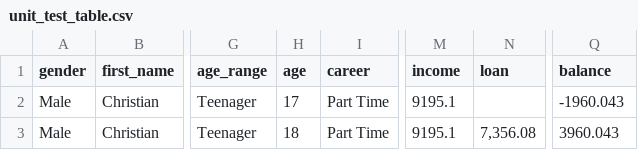
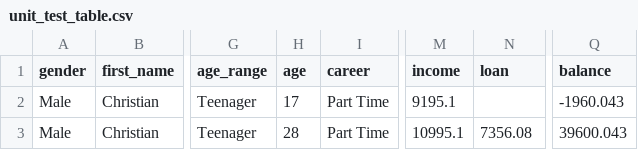
Before and after one commit to ricardoluhms/The-True-Game-of-Life, a CSV file: unit_test_table.csv, drawn as a sheet; only a part is shown, gaps mark what is left out; the diff names each change by its address in the sheet, - before the commit and + after, or states it on an @@ line.

```diff
--- a/unit_test_table.csv
+++ b/unit_test_table.csv
-H3 (age): 18
+H3 (age): 28
-M3 (income): 9195.1
+M3 (income): 10995.1
-N3 (loan): 7,356.08
+N3 (loan): 7356.08
-Q3 (balance): 3960.043
+Q3 (balance): 39600.043
```
Also changed, not shown: 3 other files.
